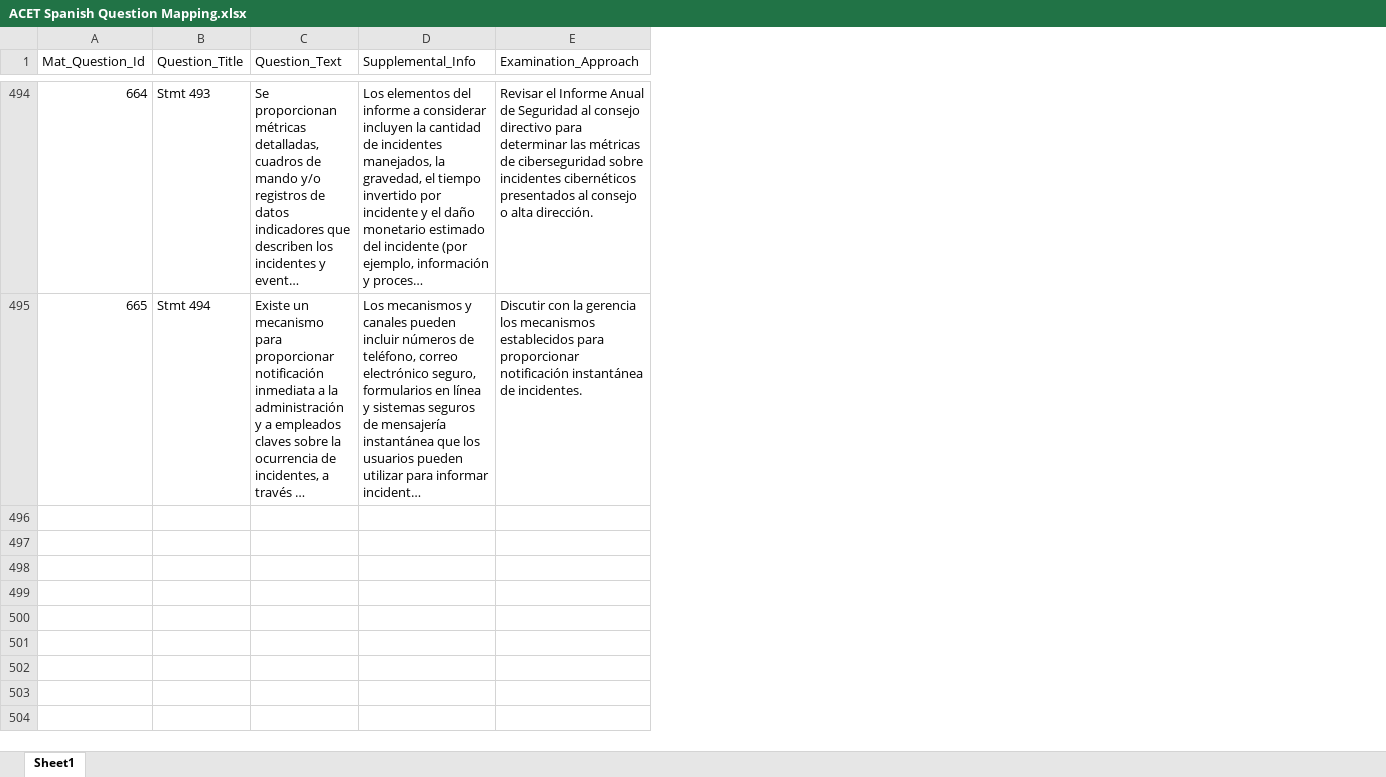
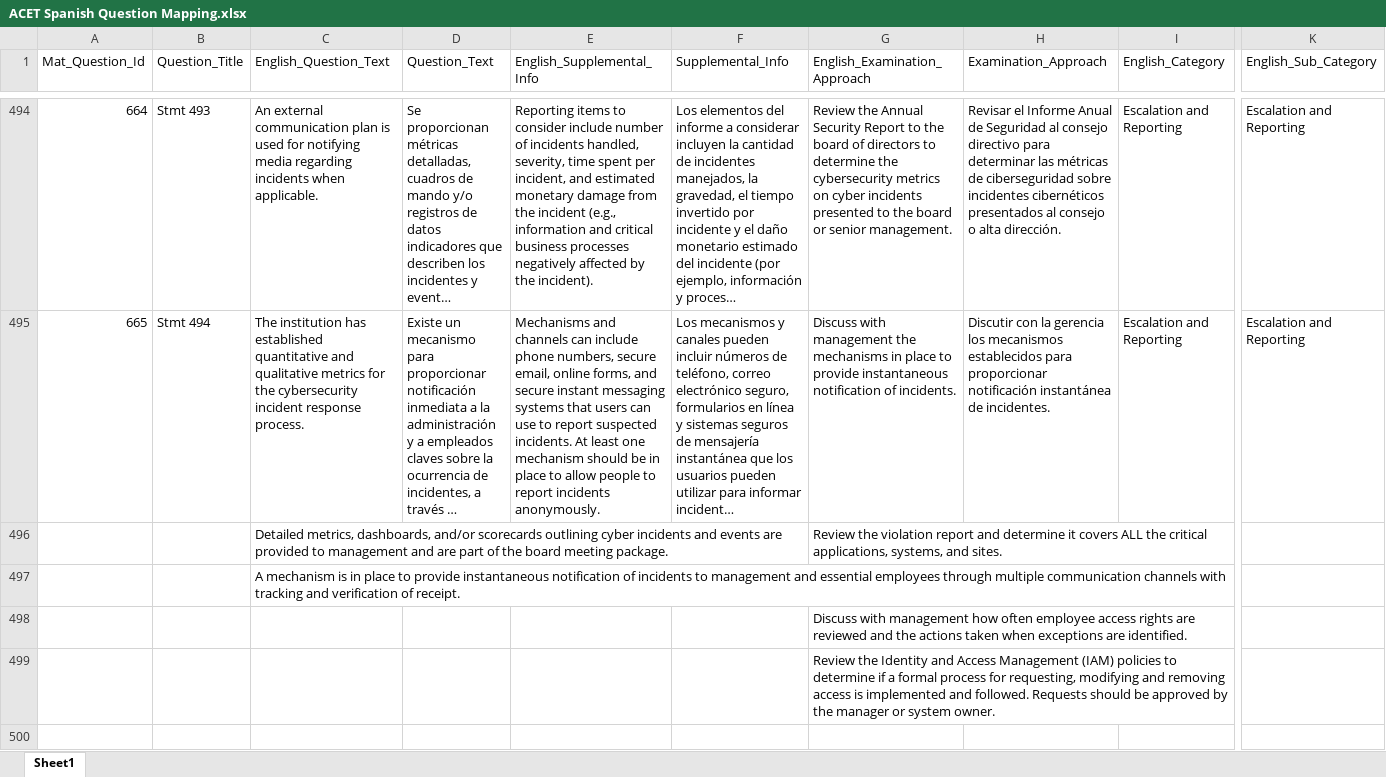
Before and after one commit to cisagov/cset, an Excel workbook: CSETWebApi/CSETWeb_Api/CSETWebCore.Business/App_Data/ACET Spanish Question Mapping.xlsx, sheet Sheet1, drawn as a sheet; only a part is shown, gaps mark what is left out; long unchanged cells end in …; values as stored, in another font and other column widths than the file's, no borders; rows hold the shown columns only; the diff covers the shown part only; the diff names each change by its address in the sheet, - before the commit and + after, or states it on an @@ line.

Commit message:
included english columns

```diff
--- a/CSETWebApi/CSETWeb_Api/CSETWebCore.Business/App_Data/ACET Spanish Question Mapping.xlsx (sheet Sheet1)
+++ b/CSETWebApi/CSETWeb_Api/CSETWebCore.Business/App_Data/ACET Spanish Question Mapping.xlsx (sheet Sheet1)
+column C (English_Question_Text), rows 494-495: An external communication plan is used for notifying media regarding incidents when applicable. | The institution has established quantitative and qualitative metrics for the cybersecurity incident response process.
+column E (English_Supplemental_Info), rows 494-495: Reporting items to consider include number of incidents handled, severity, time spent per incident, and estimated monetary damage from the incident (e.g., information and critical business processes negatively affected by the incident). | Mechanisms and channels can include phone numbers, secure email, online forms, and secure instant messaging systems that users can use to report suspected incidents. At least one mechanism should be in place to allow people to report incidents anonymously.
+column G (English_Examination_Approach), rows 494-495: Review the Annual Security Report to the board of directors to determine the cybersecurity metrics on cyber incidents presented to the board or senior management. | Discuss with management the mechanisms in place to provide instantaneous notification of incidents.
+column I (English_Category), rows 494-495: Escalation and Reporting | Escalation and Reporting
+column K (English_Sub_Category), rows 494-495: Escalation and Reporting | Escalation and Reporting
+row 496:  |  | Detailed metrics, dashboards, and/or scorecards outlining cyber incidents and events are provided to management and are part of the board meeting package. |  |  |  | Review the violation report and determine it covers ALL the critical applications, systems, and sites.
+row 497:  |  | A mechanism is in place to provide instantaneous notification of incidents to management and essential employees through multiple communication channels with tracking and verification of receipt.
+row 498:  |  |  |  |  |  | Discuss with management how often employee access rights are reviewed and the actions taken when exceptions are identified.
+row 499:  |  |  |  |  |  | Review the Identity and Access Management (IAM) policies to determine if a formal process for requesting, modifying and removing access is implemented and followed. Requests should be approved by the manager or system owner.
+row 500: (empty)
```
Also changed, not shown: 549 added rows elsewhere in this sheet.
